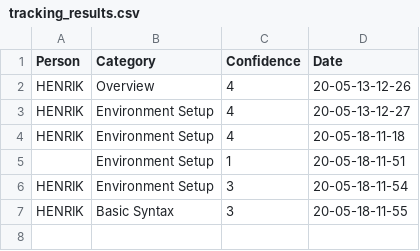
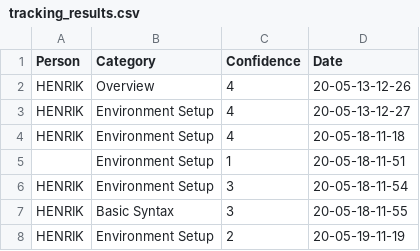
Before and after one commit to henrikgruber/PythonSIQChallenge, a CSV file: #3 TrackingGamificationApp/tracking_results.csv, drawn as a sheet; the diff names each change by its address in the sheet, - before the commit and + after, or states it on an @@ line.

```diff
--- a/#3 TrackingGamificationApp/tracking_results.csv
+++ b/#3 TrackingGamificationApp/tracking_results.csv
+row 8: HENRIK | Environment Setup | 2 | 20-05-19-11-19
```
Also changed, not shown: 4 other files.
